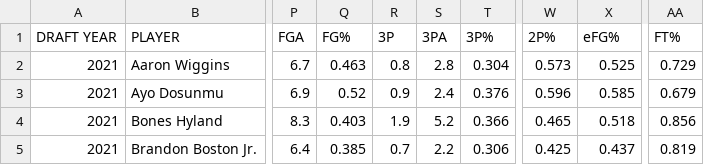
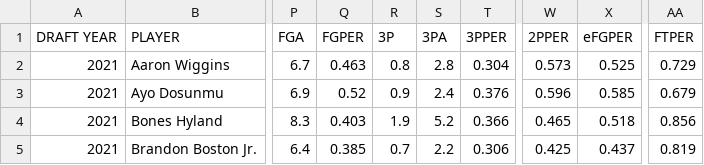
Before and after one commit to kiraechung/nba-data-21-22, a CSV file: NBA 2021-22 data - combined (cleaned up).csv, drawn as a sheet; only a part is shown, gaps mark what is left out; the diff names each change by its address in the sheet, - before the commit and + after, or states it on an @@ line.

Commit message:
Add files via upload

```diff
--- a/NBA 2021-22 data - combined (cleaned up).csv
+++ b/NBA 2021-22 data - combined (cleaned up).csv
-Q1: FG%
+Q1: FGPER
-T1: 3P%
+T1: 3PPER
-W1: 2P%
+W1: 2PPER
-X1: eFG%
+X1: eFGPER
-AA1: FT%
+AA1: FTPER
```
